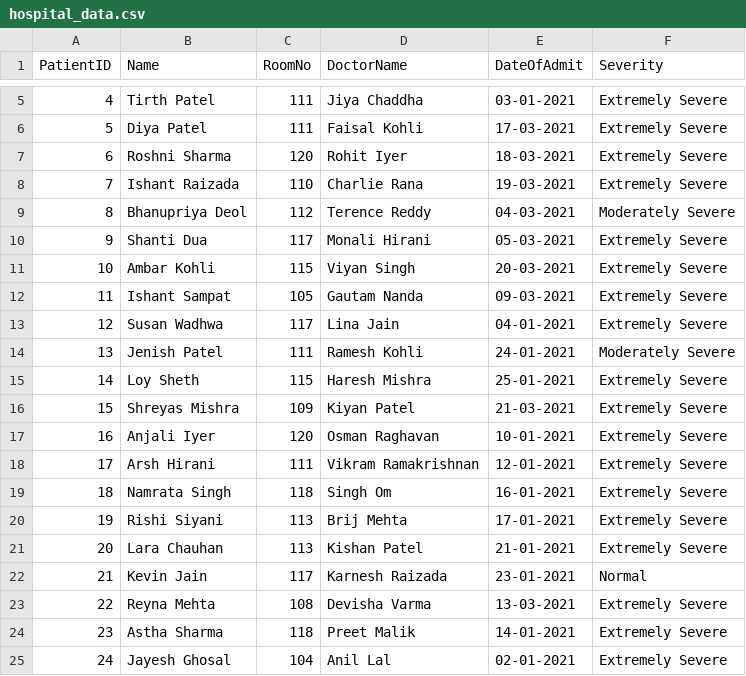
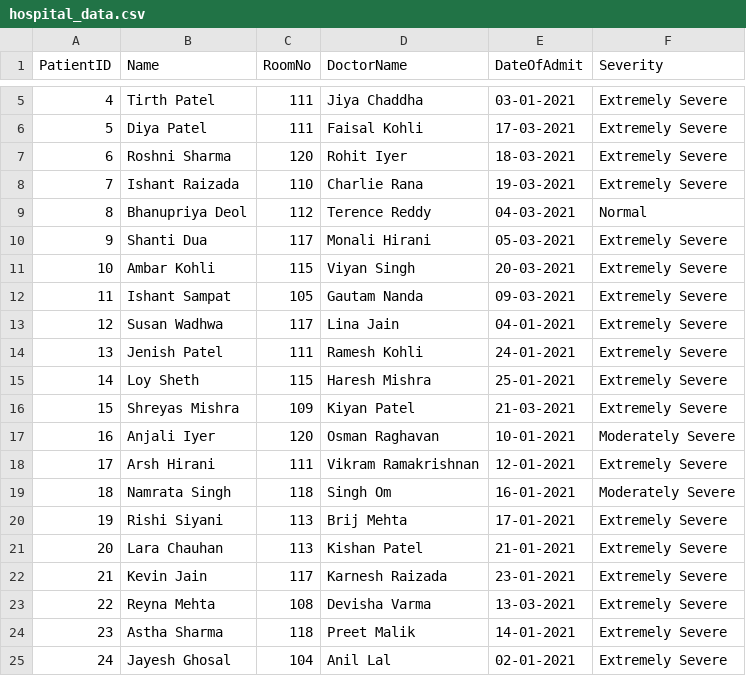
Before and after one commit to mahi29patel/covid_analysis, a CSV file: Frontend/hospital_data.csv, drawn as a sheet; only a part is shown, gaps mark what is left out; the diff covers the shown part only.

```diff
--- a/Frontend/hospital_data.csv
+++ b/Frontend/hospital_data.csv
@@ -8,3 +8,3 @@ PatientID,Name,RoomNo,DoctorName,DateOfAdmit,Severity
 7,Ishant Raizada,110,Charlie Rana,19-03-2021,Extremely Severe
-8,Bhanupriya Deol,112,Terence Reddy,04-03-2021,Moderately Severe
+8,Bhanupriya Deol,112,Terence Reddy,04-03-2021,Normal
 9,Shanti Dua,117,Monali Hirani,05-03-2021,Extremely Severe
@@ -13,11 +13,11 @@ PatientID,Name,RoomNo,DoctorName,DateOfAdmit,Severity
 12,Susan Wadhwa,117,Lina Jain,04-01-2021,Extremely Severe
-13,Jenish Patel,111,Ramesh Kohli,24-01-2021,Moderately Severe
+13,Jenish Patel,111,Ramesh Kohli,24-01-2021,Extremely Severe
 14,Loy Sheth,115,Haresh Mishra,25-01-2021,Extremely Severe
 15,Shreyas Mishra,109,Kiyan Patel,21-03-2021,Extremely Severe
-16,Anjali Iyer,120,Osman Raghavan,10-01-2021,Extremely Severe
+16,Anjali Iyer,120,Osman Raghavan,10-01-2021,Moderately Severe
 17,Arsh Hirani,111,Vikram Ramakrishnan,12-01-2021,Extremely Severe
-18,Namrata Singh,118,Singh Om,16-01-2021,Extremely Severe
+18,Namrata Singh,118,Singh Om,16-01-2021,Moderately Severe
 19,Rishi Siyani,113,Brij Mehta,17-01-2021,Extremely Severe
 20,Lara Chauhan,113,Kishan Patel,21-01-2021,Extremely Severe
-21,Kevin Jain,117,Karnesh Raizada,23-01-2021,Normal
+21,Kevin Jain,117,Karnesh Raizada,23-01-2021,Extremely Severe
 22,Reyna Mehta,108,Devisha Varma,13-03-2021,Extremely Severe
```
Also changed, not shown: 11 edited cells elsewhere in this file, Frontend/patients_data.csv, 1 other file.
